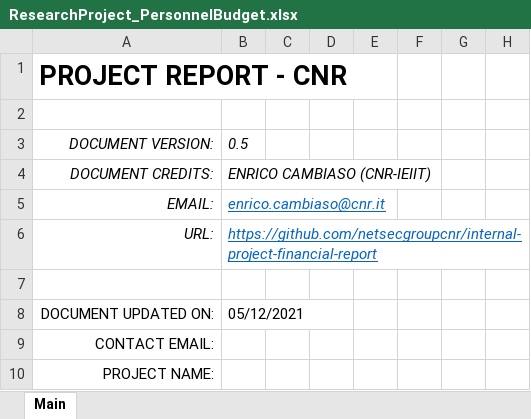
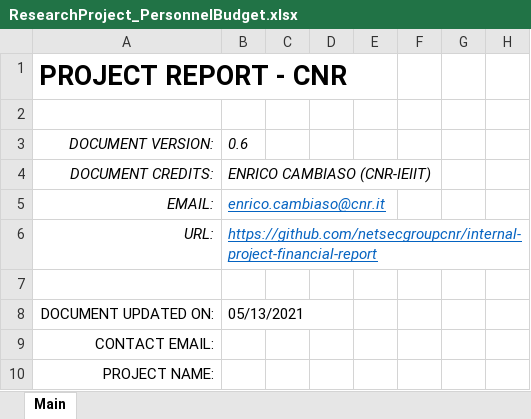
Before and after one commit to netsecgroupcnr/internal-project-financial-report, an Excel workbook: ResearchProject_PersonnelBudget.xlsx, sheet Main, drawn as a sheet; only a part is shown; values as stored, in another font and other column widths than the file's, no borders; conditional formats not drawn; the diff names each change by its address in the sheet, - before the commit and + after, or states it on an @@ line.

Commit message:
Minor fixes on the spreadsheet

```diff
--- a/ResearchProject_PersonnelBudget.xlsx (sheet Main)
+++ b/ResearchProject_PersonnelBudget.xlsx (sheet Main)
-B3: 0.5
+B3: 0.6
-B8: 05/12/2021
+B8: 05/13/2021
```
